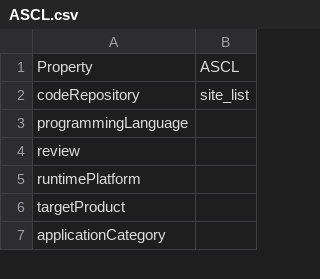
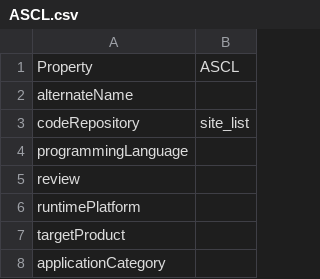
Before and after one commit to codemeta/codemeta, a CSV file: crosswalks/ASCL.csv, drawn as a sheet; only a part is shown.

Commit message:
Update codemeta crosswalks: add alternateName

```diff
--- a/crosswalks/ASCL.csv
+++ b/crosswalks/ASCL.csv
@@ -1,2 +1,3 @@
 Property,ASCL
+alternateName,
 codeRepository,site_list
```
Also changed, not shown: crosswalks/BibTeX.csv, crosswalks/Cabal.csv, 39 other files.
